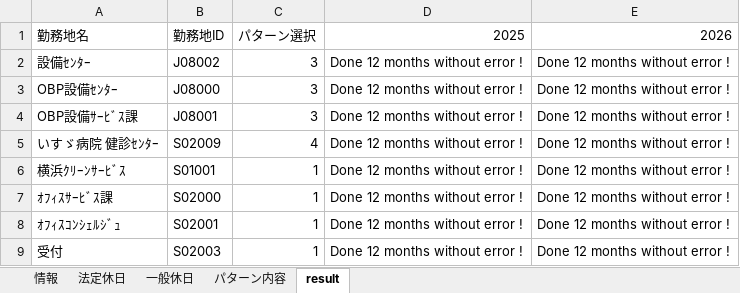
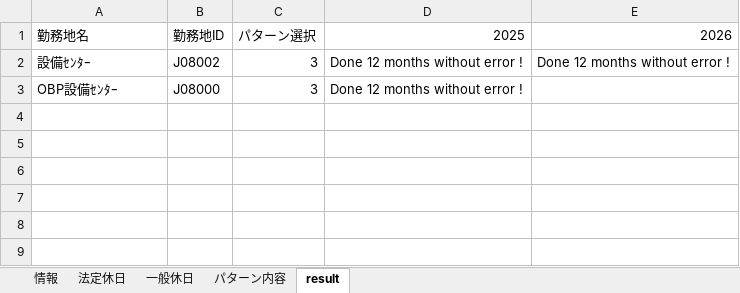
Before and after one commit to thuongnguyenvan-tech/RPA_Calendar_CAERU, an Excel workbook: ISUZU_template.xlsx, sheet result, drawn as a sheet; values as stored, in another font and other column widths than the file's, no borders; the diff names each change by its address in the sheet, - before the commit and + after, or states it on an @@ line.

```diff
--- a/ISUZU_template.xlsx (sheet result)
+++ b/ISUZU_template.xlsx (sheet result)
-E3: Done 12 months without error !
+E3: (empty)
-row 4: OBP設備ｻｰﾋﾞｽ課 | J08001 | 3 | Done 12 months without error ! | Done 12 months without error !
-row 5: いすゞ病院 健診ｾﾝﾀｰ | S02009 | 4 | Done 12 months without error ! | Done 12 months without error !
-row 6: 横浜ｸﾘｰﾝｻｰﾋﾞｽ | S01001 | 1 | Done 12 months without error ! | Done 12 months without error !
-row 7: ｵﾌｨｽｻｰﾋﾞｽ課 | S02000 | 1 | Done 12 months without error ! | Done 12 months without error !
-row 8: ｵﾌｨｽｺﾝｼｪﾙｼﾞｭ | S02001 | 1 | Done 12 months without error ! | Done 12 months without error !
-row 9: 受付 | S02003 | 1 | Done 12 months without error ! | Done 12 months without error !
```
Also changed, not shown: charts or pictures, 1 other file.
